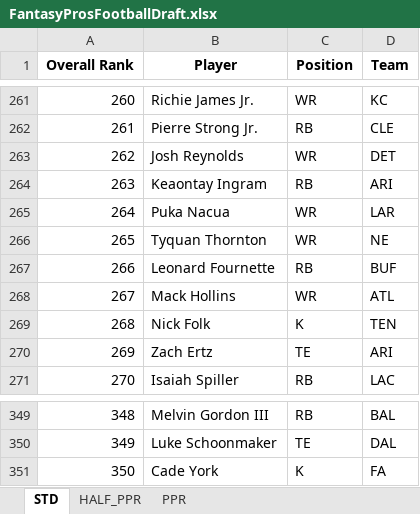
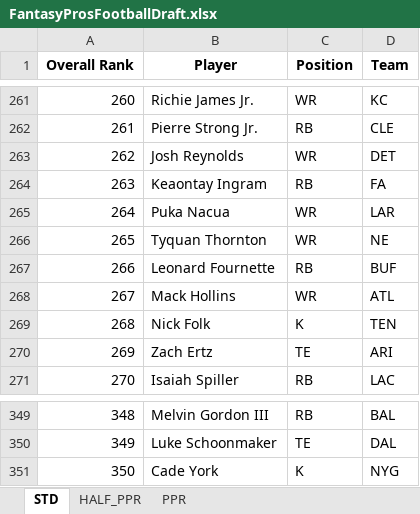
Before and after one commit to barbacbd/FantasyRankings, an Excel workbook: docs/FantasyProsFootballDraft.xlsx, sheet STD, drawn as a sheet; only a part is shown, gaps mark what is left out; values as stored, in another font and other column widths than the file's, no borders; the diff names each change by its address in the sheet, - before the commit and + after, or states it on an @@ line.

```diff
--- a/docs/FantasyProsFootballDraft.xlsx (sheet STD)
+++ b/docs/FantasyProsFootballDraft.xlsx (sheet STD)
-D264 (Team): ARI
+D264 (Team): FA
-D351 (Team): FA
+D351 (Team): NYG
```
Also changed, not shown: sheet HALF_PPR, sheet PPR, docs/FantasyProsBaseballDraft.xlsx, docs/FantasyProsBasketballDraft.xlsx, 8 other files.
